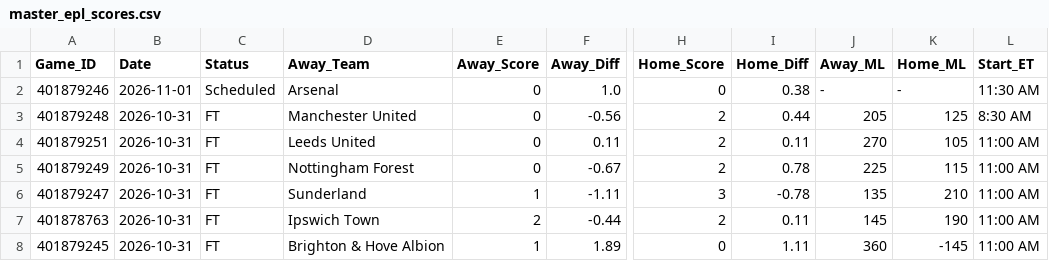
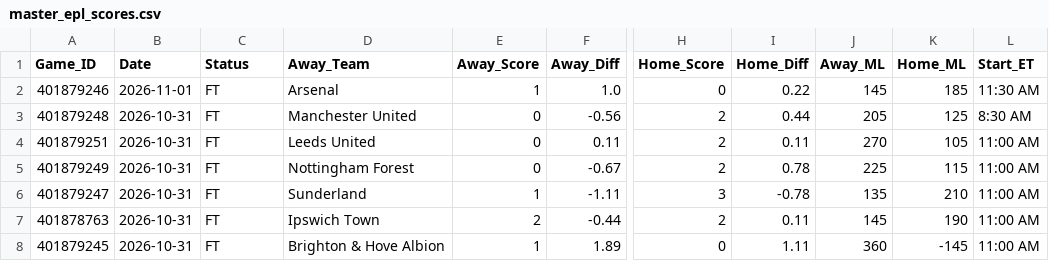
Before and after one commit to danreed001-droid/sport, a CSV file: data/raw/master_epl_scores.csv, drawn as a sheet; only a part is shown, gaps mark what is left out; the diff names each change by its address in the sheet, - before the commit and + after, or states it on an @@ line.

```diff
--- a/data/raw/master_epl_scores.csv
+++ b/data/raw/master_epl_scores.csv
-C2 (Status): Scheduled
+C2 (Status): FT
-E2 (Away_Score): 0
+E2 (Away_Score): 1
-I2 (Home_Diff): 0.38
+I2 (Home_Diff): 0.22
-J2 (Away_ML): -
+J2 (Away_ML): 145
-K2 (Home_ML): -
+K2 (Home_ML): 185
```
Also changed, not shown: data/raw/master_ncaab_scores.csv, data/raw/master_nfl_scores.csv, 9 other files.
